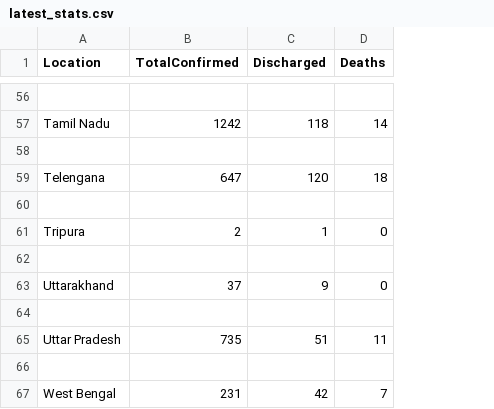
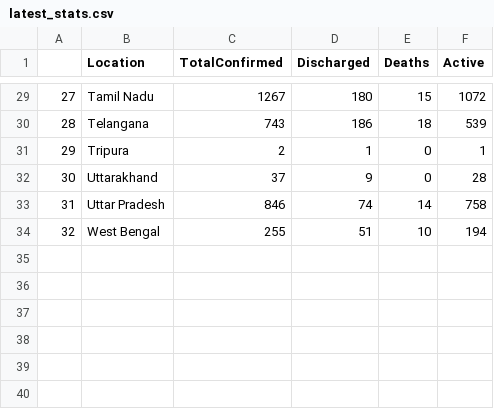
Before and after one commit to Mrulay/Covid-19, a CSV file: data/latest_stats.csv, drawn as a sheet; only a part is shown, gaps mark what is left out; removed rows and columns are numbered as before the commit, all else as after; the diff covers the shown part only; the diff names each change by its address in the sheet, - before the commit and + after, or states it on an @@ line.

```diff
--- a/data/latest_stats.csv
+++ b/data/latest_stats.csv
+column A, rows 29-34: 27 | 28 | 29 | 30 | 31 | 32
+column F (Active), rows 29-34: 1072 | 539 | 1 | 28 | 758 | 194
-row 29: (empty)
+row 29: 27 | Tamil Nadu | 1267 | 180 | 15 | 1072
-row 57: Tamil Nadu | 1242 | 118 | 14
-row 30: (empty)
+row 30: 28 | Telangana | 743 | 186 | 18 | 539
-row 59: Telengana | 647 | 120 | 18
-row 60: (empty)
-row 62: (empty)
-row 33: (empty)
+row 33: 31 | Uttar Pradesh | 846 | 74 | 14 | 758
-row 65: Uttar Pradesh | 735 | 51 | 11
-row 34: (empty)
+row 34: 32 | West Bengal | 255 | 51 | 10 | 194
-row 67: West Bengal | 231 | 42 | 7
```
Also changed, not shown: 27 removed rows and 56 edited cells elsewhere in this file, data/date_wise_totals.csv, data/state_date_wise.csv, 3 other files.
